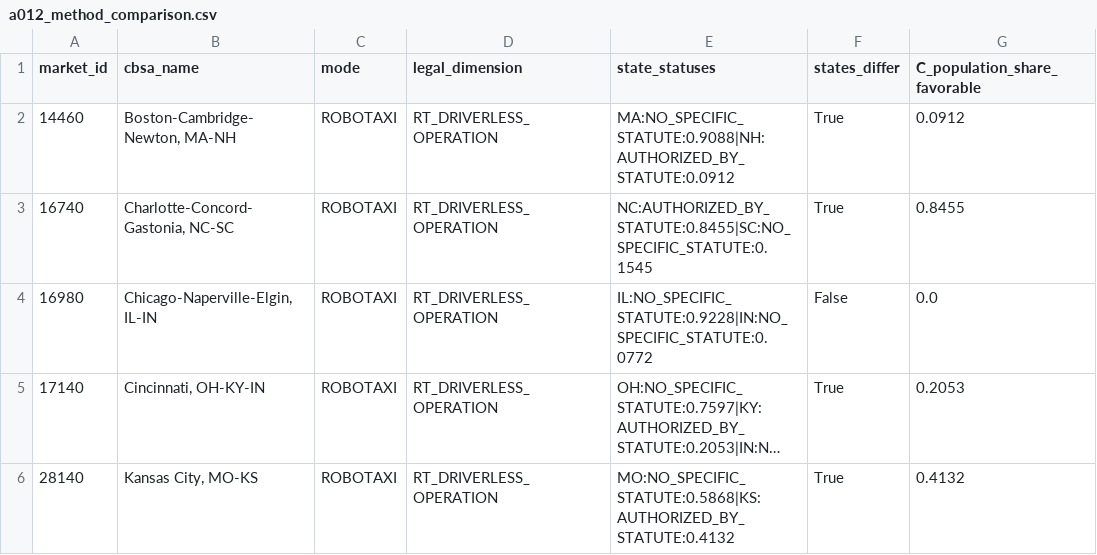
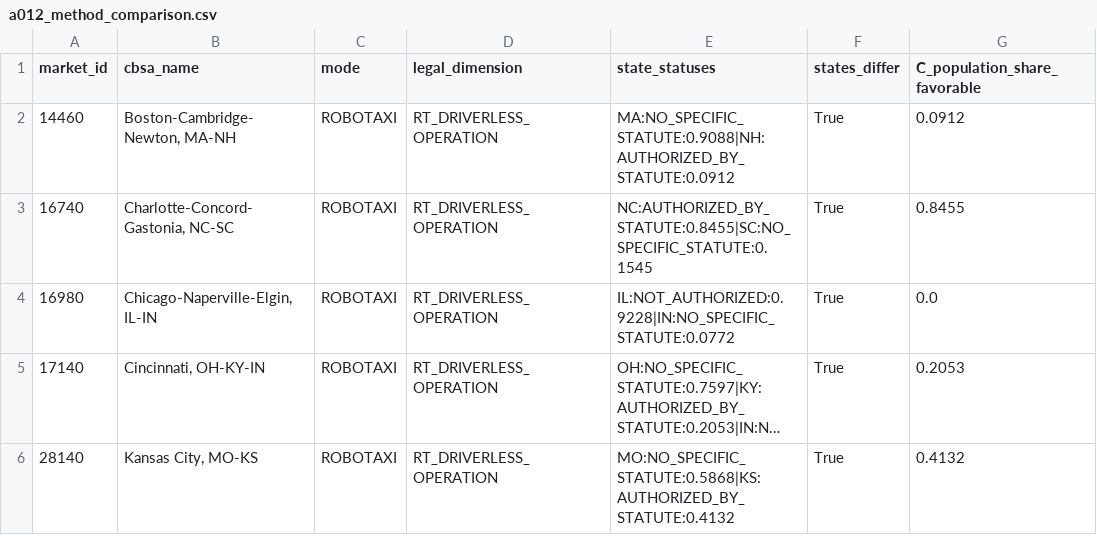
Before and after one commit to priyaareti14/autonomous-mobility-expansion-strategy, a CSV file: outputs/phase65/a012_method_comparison.csv, drawn as a sheet; only a part is shown; long unchanged cells end in …; the diff covers the shown part only; the diff names each change by its address in the sheet, - before the commit and + after, or states it on an @@ line.

```diff
--- a/outputs/phase65/a012_method_comparison.csv
+++ b/outputs/phase65/a012_method_comparison.csv
-E4 (state_statuses): IL:NO_SPECIFIC_STATUTE:0.9228|IN:NO_SPECIFIC_STATUTE:0.0772
+E4 (state_statuses): IL:NOT_AUTHORIZED:0.9228|IN:NO_SPECIFIC_STATUTE:0.0772
-F4 (states_differ): False
+F4 (states_differ): True
```
Also changed, not shown: 12 edited cells elsewhere in this file, evidence/regulatory_evidence.csv, evidence/research_log.csv, 10 other files.
